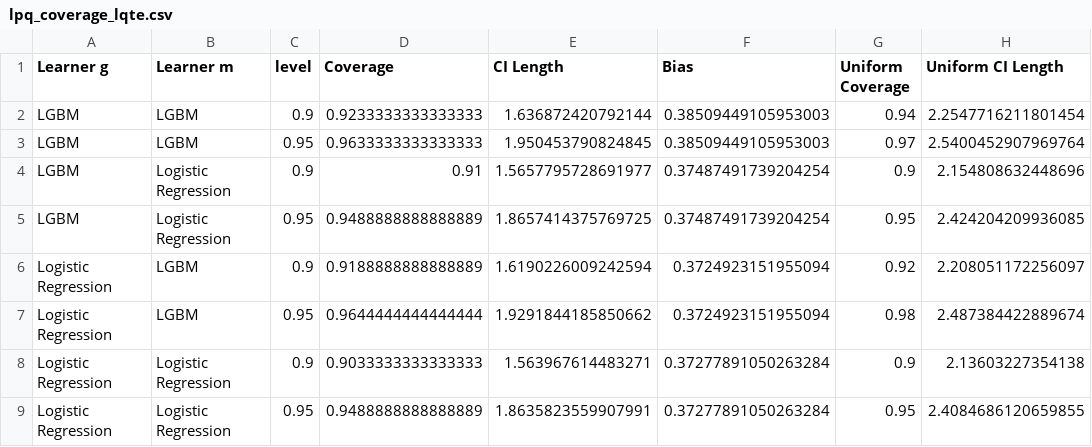
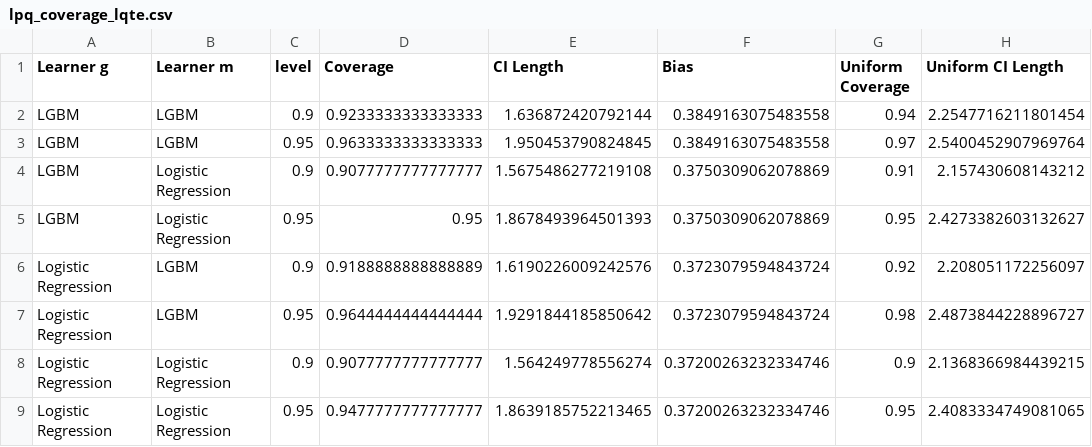
Before and after one commit to DoubleML/doubleml-coverage, a CSV file: results/irm/lpq_coverage_lqte.csv, drawn as a sheet; only a part is shown; the diff names each change by its address in the sheet, - before the commit and + after, or states it on an @@ line.

```diff
--- a/results/irm/lpq_coverage_lqte.csv
+++ b/results/irm/lpq_coverage_lqte.csv
-F2:F3 (Bias): 0.38509449105953003
+F2:F3 (Bias): 0.3849163075483558
-D4 (Coverage): 0.91
+D4 (Coverage): 0.9077777777777777
-E4 (CI Length): 1.5657795728691977
+E4 (CI Length): 1.5675486277219108
-F4:F5 (Bias): 0.37487491739204254
+F4:F5 (Bias): 0.3750309062078869
-G4 (Uniform Coverage): 0.9
+G4 (Uniform Coverage): 0.91
-H4 (Uniform CI Length): 2.154808632448696
+H4 (Uniform CI Length): 2.157430608143212
-D5 (Coverage): 0.9488888888888889
+D5 (Coverage): 0.95
-E5 (CI Length): 1.8657414375769725
+E5 (CI Length): 1.8678493964501393
-H5 (Uniform CI Length): 2.424204209936085
+H5 (Uniform CI Length): 2.4273382603132627
-E6 (CI Length): 1.6190226009242594
+E6 (CI Length): 1.6190226009242576
-F6:F7 (Bias): 0.3724923151955094
+F6:F7 (Bias): 0.3723079594843724
-E7 (CI Length): 1.9291844185850662
+E7 (CI Length): 1.9291844185850642
-H7 (Uniform CI Length): 2.487384422889674
+H7 (Uniform CI Length): 2.4873844228896727
-D8 (Coverage): 0.9033333333333333
+D8 (Coverage): 0.9077777777777777
-E8 (CI Length): 1.563967614483271
+E8 (CI Length): 1.564249778556274
-F8:F9 (Bias): 0.37277891050263284
+F8:F9 (Bias): 0.37200263232334746
-H8 (Uniform CI Length): 2.13603227354138
+H8 (Uniform CI Length): 2.1368366984439215
-D9 (Coverage): 0.9488888888888889
+D9 (Coverage): 0.9477777777777777
-E9 (CI Length): 1.8635823559907991
+E9 (CI Length): 1.8639185752213465
-H9 (Uniform CI Length): 2.4084686120659855
+H9 (Uniform CI Length): 2.4083334749081065
```
Also changed, not shown: results/irm/lpq_coverage_lpq0.csv, results/irm/lpq_coverage_lpq1.csv, 1 other file.
